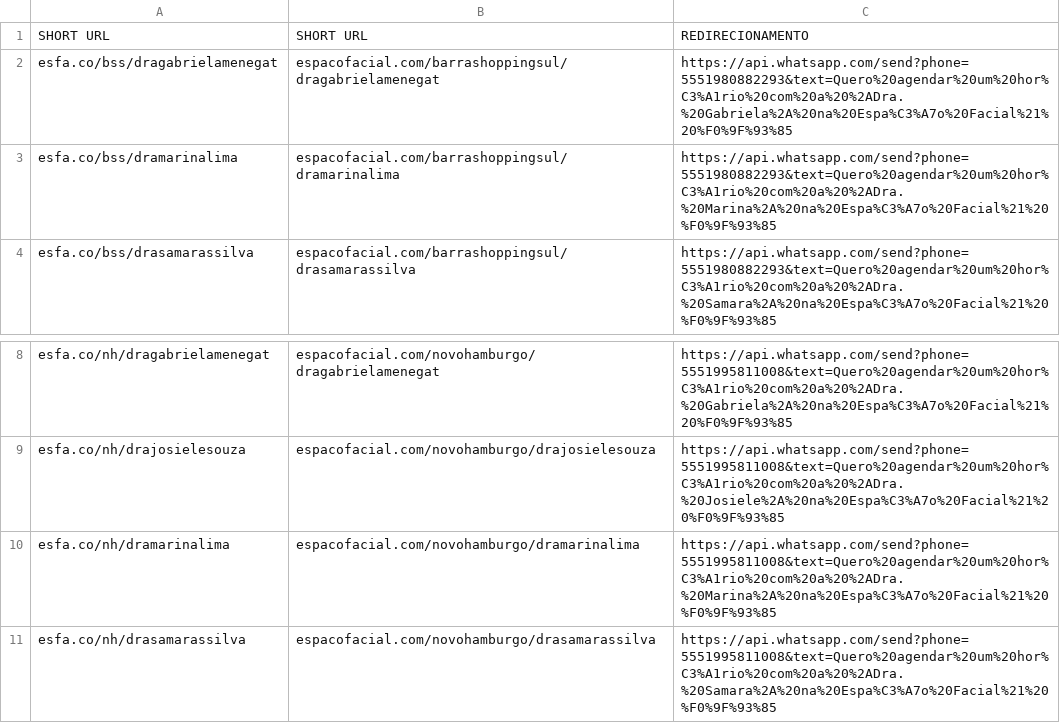
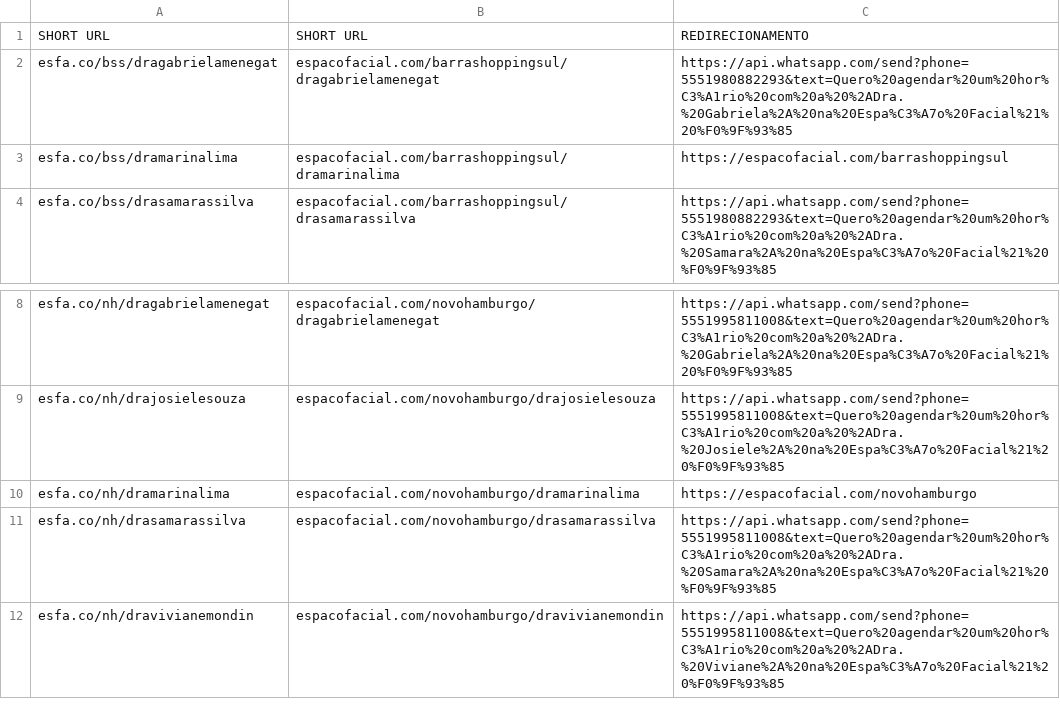
Before and after one commit to jubenitogarcia/skincos, a CSV file: modules/site-public/website/docs/redirects/Doutores.csv, drawn as a sheet; only a part is shown, gaps mark what is left out; the shorter side is filled out with more unchanged rows.

```diff
--- a/modules/site-public/website/docs/redirects/Doutores.csv
+++ b/modules/site-public/website/docs/redirects/Doutores.csv
@@ -2,3 +2,3 @@ SHORT URL;SHORT URL;REDIRECIONAMENTO
 esfa.co/bss/dragabrielamenegat;espacofacial.com/barrashoppingsul/dragabrielamenegat;https://api.whatsapp.com/send?phone=5551980882293&text=Quero%20agendar%20um%20hor%C3%A1rio%20com%20a%20%2ADra.%20Gabriela%2A%20na%20Espa%C3%A7o%20Facial%21%20%F0%9F%93%85
-esfa.co/bss/dramarinalima;espacofacial.com/barrashoppingsul/dramarinalima;https://api.whatsapp.com/send?phone=5551980882293&text=Quero%20agendar%20um%20hor%C3%A1rio%20com%20a%20%2ADra.%20Marina%2A%20na%20Espa%C3%A7o%20Facial%21%20%F0%9F%93%85
+esfa.co/bss/dramarinalima;espacofacial.com/barrashoppingsul/dramarinalima;https://espacofacial.com/barrashoppingsul
 esfa.co/bss/drasamarassilva;espacofacial.com/barrashoppingsul/drasamarassilva;https://api.whatsapp.com/send?phone=5551980882293&text=Quero%20agendar%20um%20hor%C3%A1rio%20com%20a%20%2ADra.%20Samara%2A%20na%20Espa%C3%A7o%20Facial%21%20%F0%9F%93%85
@@ -9,3 +9,3 @@ esfa.co/nh/dragabrielamenegat;espacofacial.com/novohamburgo/dragabrielamenegat;h
 esfa.co/nh/drajosielesouza;espacofacial.com/novohamburgo/drajosielesouza;https://api.whatsapp.com/send?phone=5551995811008&text=Quero%20agendar%20um%20hor%C3%A1rio%20com%20a%20%2ADra.%20Josiele%2A%20na%20Espa%C3%A7o%20Facial%21%20%F0%9F%93%85
-esfa.co/nh/dramarinalima;espacofacial.com/novohamburgo/dramarinalima;https://api.whatsapp.com/send?phone=5551995811008&text=Quero%20agendar%20um%20hor%C3%A1rio%20com%20a%20%2ADra.%20Marina%2A%20na%20Espa%C3%A7o%20Facial%21%20%F0%9F%93%85
+esfa.co/nh/dramarinalima;espacofacial.com/novohamburgo/dramarinalima;https://espacofacial.com/novohamburgo
 esfa.co/nh/drasamarassilva;espacofacial.com/novohamburgo/drasamarassilva;https://api.whatsapp.com/send?phone=5551995811008&text=Quero%20agendar%20um%20hor%C3%A1rio%20com%20a%20%2ADra.%20Samara%2A%20na%20Espa%C3%A7o%20Facial%21%20%F0%9F%93%85
```
Also changed, not shown: 15 other files.
